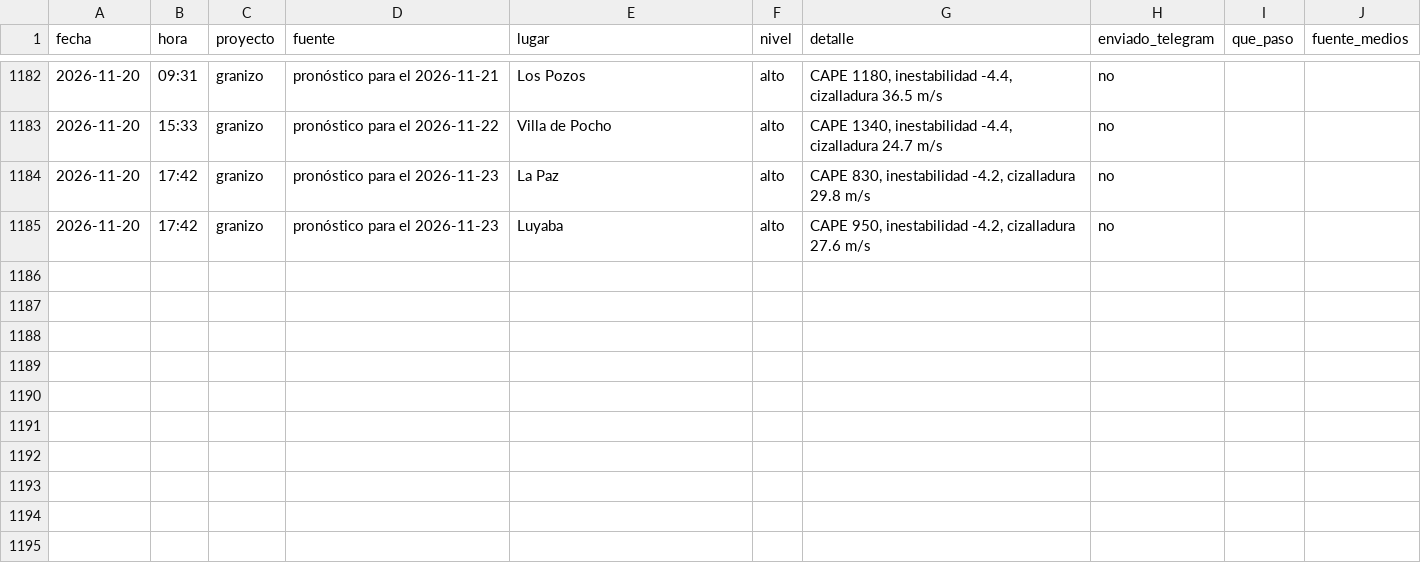
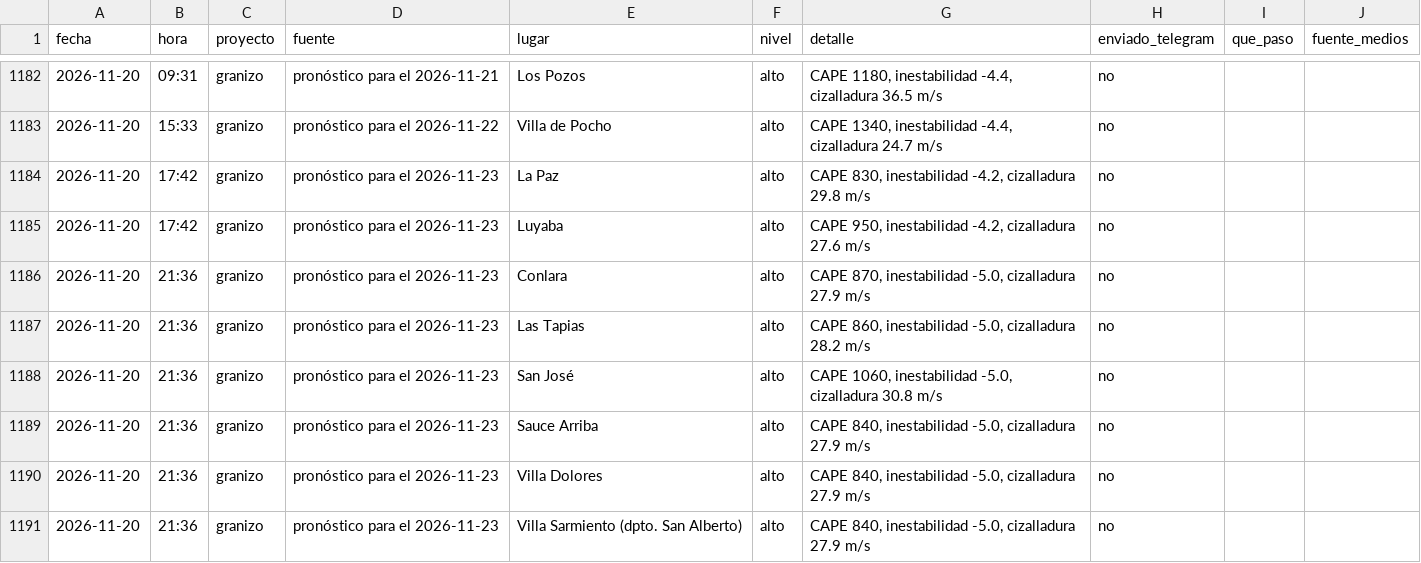
Before and after one commit to diegoesteve/piedrazon, a CSV file: data/historial_alarmas_pronostico.csv, drawn as a sheet; only a part is shown, gaps mark what is left out; the diff names each change by its address in the sheet, - before the commit and + after, or states it on an @@ line.

```diff
--- a/data/historial_alarmas_pronostico.csv
+++ b/data/historial_alarmas_pronostico.csv
+row 1186: 2026-11-20 | 21:36 | granizo | pronóstico para el 2026-11-23 | Conlara | alto | CAPE 870, inestabilidad -5.0, cizalladura 27.9 m/s | no
+row 1187: 2026-11-20 | 21:36 | granizo | pronóstico para el 2026-11-23 | Las Tapias | alto | CAPE 860, inestabilidad -5.0, cizalladura 28.2 m/s | no
+row 1188: 2026-11-20 | 21:36 | granizo | pronóstico para el 2026-11-23 | San José | alto | CAPE 1060, inestabilidad -5.0, cizalladura 30.8 m/s | no
+row 1189: 2026-11-20 | 21:36 | granizo | pronóstico para el 2026-11-23 | Sauce Arriba | alto | CAPE 840, inestabilidad -5.0, cizalladura 27.9 m/s | no
+row 1190: 2026-11-20 | 21:36 | granizo | pronóstico para el 2026-11-23 | Villa Dolores | alto | CAPE 840, inestabilidad -5.0, cizalladura 27.9 m/s | no
+row 1191: 2026-11-20 | 21:36 | granizo | pronóstico para el 2026-11-23 | Villa Sarmiento (dpto. San Alberto) | alto | CAPE 840, inestabilidad -5.0, cizalladura 27.9 m/s | no
```
Also changed, not shown: 4 other files.
